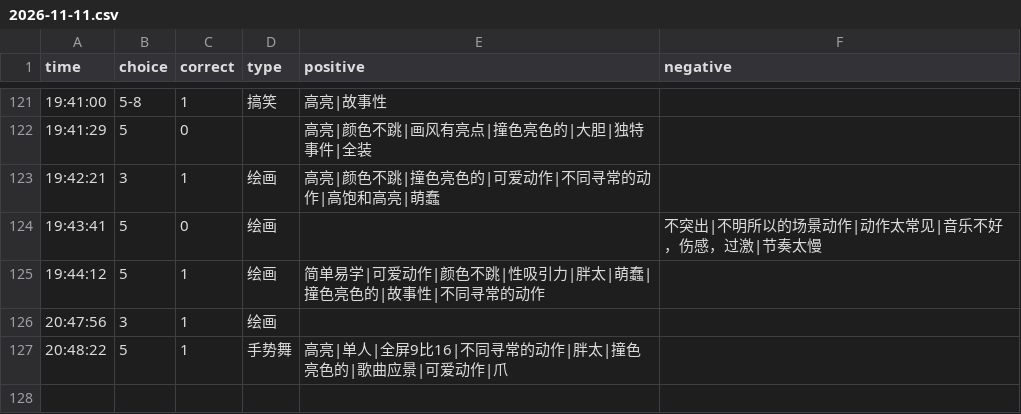
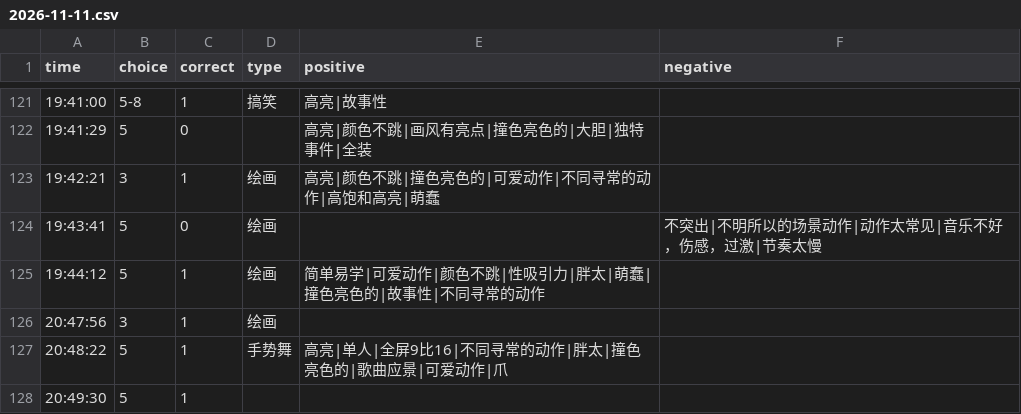
Before and after one commit to heyan9/qidi-data, a CSV file: logs/2026-11-11.csv, drawn as a sheet; only a part is shown, gaps mark what is left out.

Commit message:
sync logs/2026-11-11.csv

```diff
--- a/logs/2026-11-11.csv
+++ b/logs/2026-11-11.csv
@@ -127 +127,2 @@ time,choice,correct,type,positive,negative
 20:48:22,5,1,手势舞,高亮|单人|全屏9比16|不同寻常的动作|胖太|撞色亮色的|歌曲应景|可爱动作|爪,
+20:49:30,5,1
```
